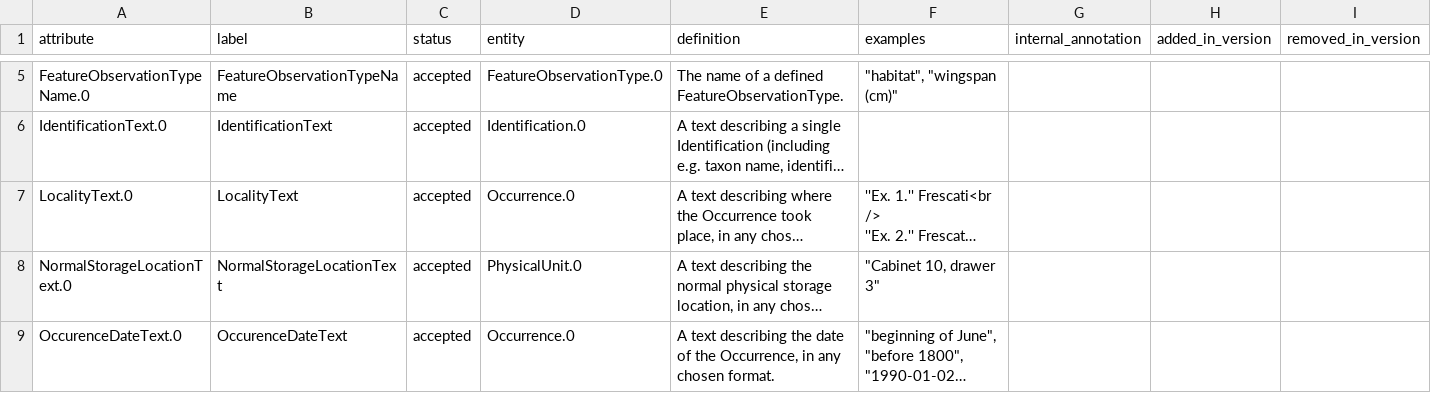
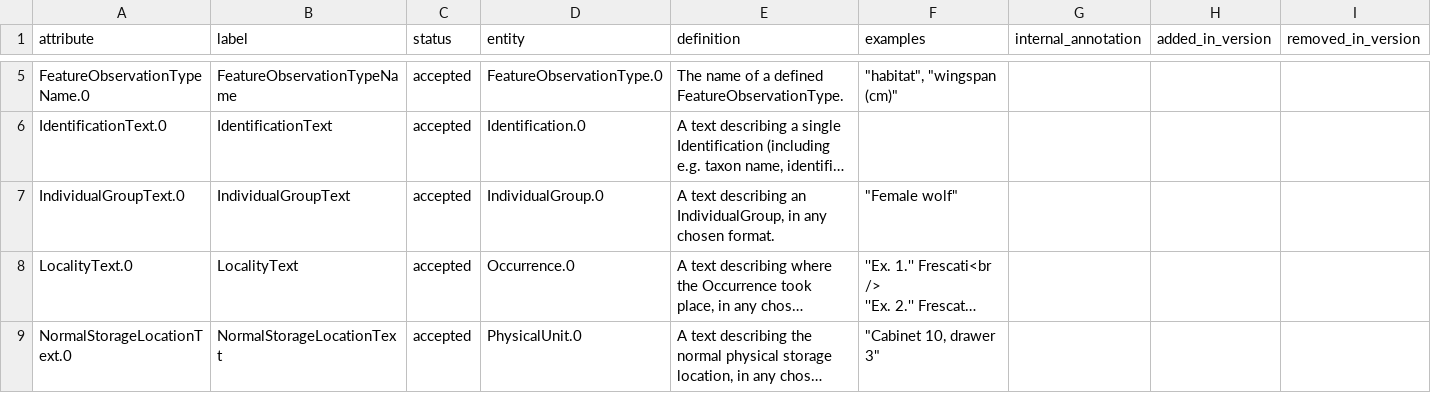
Before and after one commit to DINA-Web/dina-collections-data-model, a CSV file: model/attributes.csv, drawn as a sheet; only a part is shown, gaps mark what is left out; the shorter side is filled out with more unchanged rows; long unchanged cells end in …; rows hold the shown columns only; the diff names each change by its address in the sheet, - before the commit and + after, or states it on an @@ line.

Commit message:
Add IndividualGroup.IndividualGroupText.0 to attributes

```diff
--- a/model/attributes.csv
+++ b/model/attributes.csv
+row 7: IndividualGroupText.0 | IndividualGroupText | accepted | IndividualGroup.0 | A text describing an IndividualGroup, in any chosen format. | "Female wolf"
```
